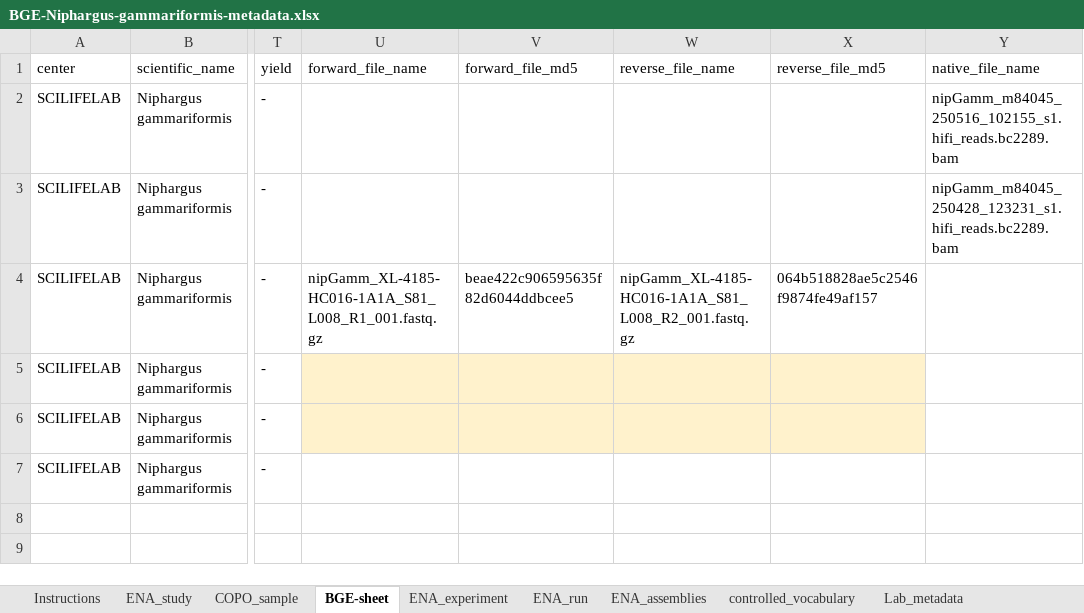
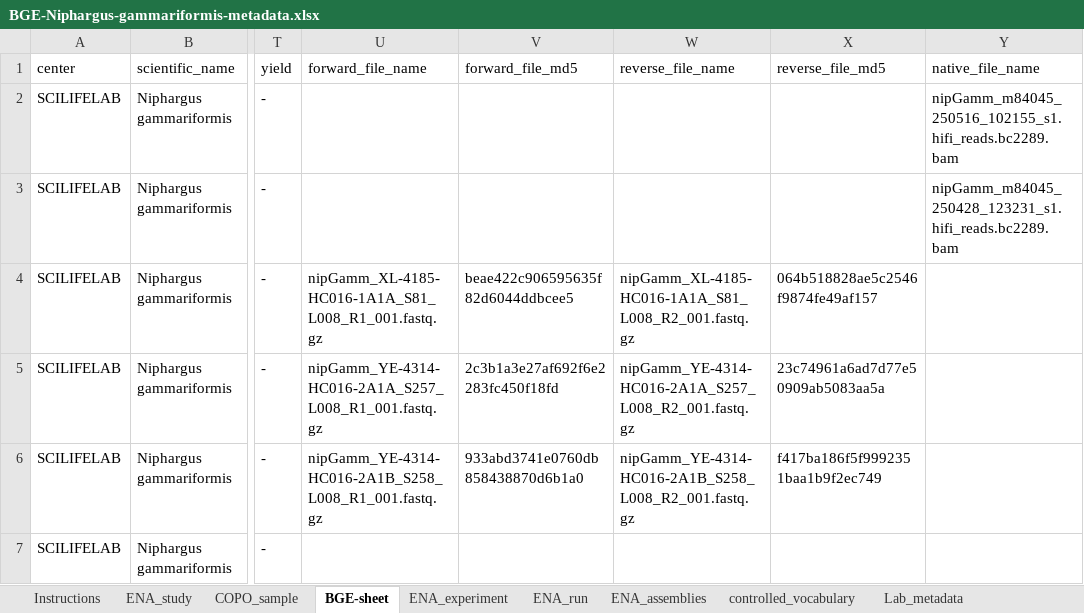
Before and after one commit to NBISweden/data-submission-documentation, an Excel workbook: ENA/BGE-Niphargus-gammariformis/data/BGE-Niphargus-gammariformis-metadata.xlsx, sheet BGE-sheet, drawn as a sheet; only a part is shown, gaps mark what is left out; values as stored, in another font and other column widths than the file's, no borders; charts and pictures not drawn; the diff names each change by its address in the sheet, - before the commit and + after, or states it on an @@ line.

```diff
--- a/ENA/BGE-Niphargus-gammariformis/data/BGE-Niphargus-gammariformis-metadata.xlsx (sheet BGE-sheet)
+++ b/ENA/BGE-Niphargus-gammariformis/data/BGE-Niphargus-gammariformis-metadata.xlsx (sheet BGE-sheet)
-U5 (forward_file_name): (empty)
+U5 (forward_file_name): nipGamm_YE-4314-HC016-2A1A_S257_L008_R1_001.fastq.gz
-U5:X6 fill: #FFF2CC
+U5:X6 fill: none
-V5 (forward_file_md5): (empty)
+V5 (forward_file_md5): 2c3b1a3e27af692f6e2283fc450f18fd
-W5 (reverse_file_name): (empty)
+W5 (reverse_file_name): nipGamm_YE-4314-HC016-2A1A_S257_L008_R2_001.fastq.gz
-X5 (reverse_file_md5): (empty)
+X5 (reverse_file_md5): 23c74961a6ad7d77e50909ab5083aa5a
-U6 (forward_file_name): (empty)
+U6 (forward_file_name): nipGamm_YE-4314-HC016-2A1B_S258_L008_R1_001.fastq.gz
-V6 (forward_file_md5): (empty)
+V6 (forward_file_md5): 933abd3741e0760db858438870d6b1a0
-W6 (reverse_file_name): (empty)
+W6 (reverse_file_name): nipGamm_YE-4314-HC016-2A1B_S258_L008_R2_001.fastq.gz
-X6 (reverse_file_md5): (empty)
+X6 (reverse_file_md5): f417ba186f5f9992351baa1b9f2ec749
```
Also changed, not shown: sheet Lab_metadata, sheet Instructions, charts or pictures, 5 other files.
